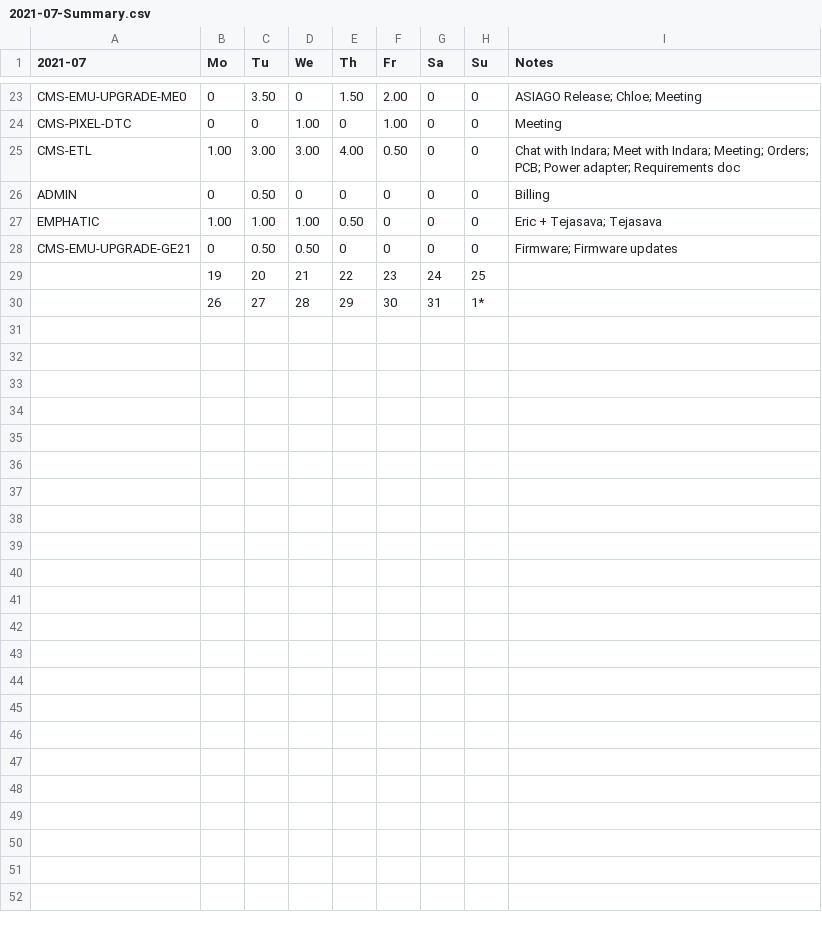
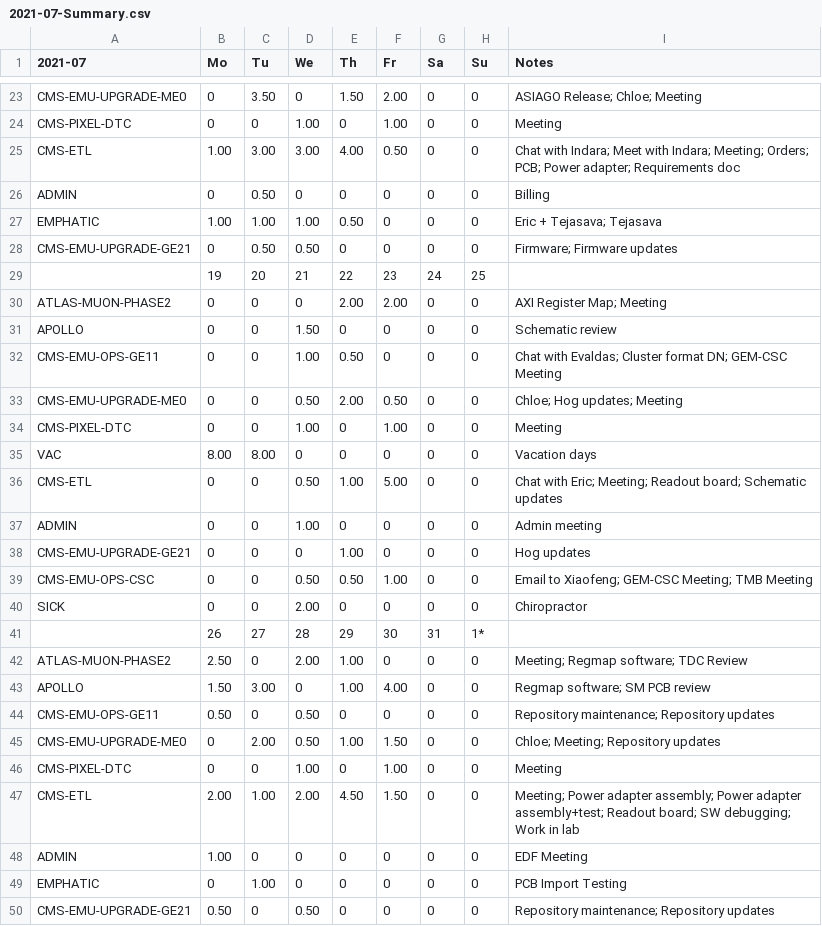
Before and after one commit to andrewpeck/edf-timesheet, a CSV file: billing/2021-07-Summary.csv, drawn as a sheet; only a part is shown, gaps mark what is left out; the diff names each change by its address in the sheet, - before the commit and + after, or states it on an @@ line.

```diff
--- a/billing/2021-07-Summary.csv
+++ b/billing/2021-07-Summary.csv
+row 30: ATLAS-MUON-PHASE2 | 0 | 0 | 0 | 2.00 | 2.00 | 0 | 0 | AXI Register Map; Meeting
+row 31: APOLLO | 0 | 0 | 1.50 | 0 | 0 | 0 | 0 | Schematic review
+row 32: CMS-EMU-OPS-GE11 | 0 | 0 | 1.00 | 0.50 | 0 | 0 | 0 | Chat with Evaldas; Cluster format DN; GEM-CSC Meeting
+row 33: CMS-EMU-UPGRADE-ME0 | 0 | 0 | 0.50 | 2.00 | 0.50 | 0 | 0 | Chloe; Hog updates; Meeting
+row 34: CMS-PIXEL-DTC | 0 | 0 | 1.00 | 0 | 1.00 | 0 | 0 | Meeting
+row 35: VAC | 8.00 | 8.00 | 0 | 0 | 0 | 0 | 0 | Vacation days
+row 36: CMS-ETL | 0 | 0 | 0.50 | 1.00 | 5.00 | 0 | 0 | Chat with Eric; Meeting; Readout board; Schematic updates
+row 37: ADMIN | 0 | 0 | 1.00 | 0 | 0 | 0 | 0 | Admin meeting
+row 38: CMS-EMU-UPGRADE-GE21 | 0 | 0 | 0 | 1.00 | 0 | 0 | 0 | Hog updates
+row 39: CMS-EMU-OPS-CSC | 0 | 0 | 0.50 | 0.50 | 1.00 | 0 | 0 | Email to Xiaofeng; GEM-CSC Meeting; TMB Meeting
+row 40: SICK | 0 | 0 | 2.00 | 0 | 0 | 0 | 0 | Chiropractor
+row 42: ATLAS-MUON-PHASE2 | 2.50 | 0 | 2.00 | 1.00 | 0 | 0 | 0 | Meeting; Regmap software; TDC Review
+row 43: APOLLO | 1.50 | 3.00 | 0 | 1.00 | 4.00 | 0 | 0 | Regmap software; SM PCB review
+row 44: CMS-EMU-OPS-GE11 | 0.50 | 0 | 0.50 | 0 | 0 | 0 | 0 | Repository maintenance; Repository updates
+row 45: CMS-EMU-UPGRADE-ME0 | 0 | 2.00 | 0.50 | 1.00 | 1.50 | 0 | 0 | Chloe; Meeting; Repository updates
+row 46: CMS-PIXEL-DTC | 0 | 0 | 1.00 | 0 | 1.00 | 0 | 0 | Meeting
+row 47: CMS-ETL | 2.00 | 1.00 | 2.00 | 4.50 | 1.50 | 0 | 0 | Meeting; Power adapter assembly; Power adapter assembly+test; Readout board; SW debugging; Work in lab
+row 48: ADMIN | 1.00 | 0 | 0 | 0 | 0 | 0 | 0 | EDF Meeting
+row 49: EMPHATIC | 0 | 1.00 | 0 | 0 | 0 | 0 | 0 | PCB Import Testing
+row 50: CMS-EMU-UPGRADE-GE21 | 0.50 | 0 | 0.50 | 0 | 0 | 0 | 0 | Repository maintenance; Repository updates
```
Also changed, not shown: billing/2021-07.csv, 2 other files.
